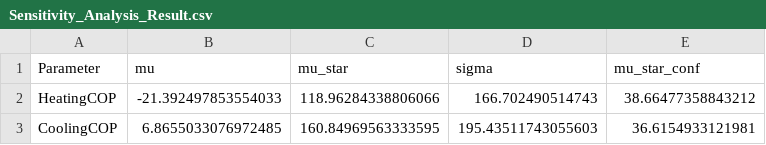
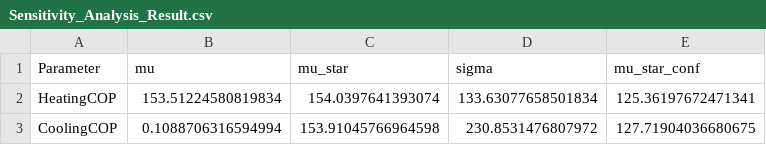
Before and after one commit to M-NaveedAshraf-work/BEM-service, a CSV file: backend/New_BEM_Code/Output/Sensitivity_Analysis_Result.csv, drawn as a sheet.

```diff
--- a/backend/New_BEM_Code/Output/Sensitivity_Analysis_Result.csv
+++ b/backend/New_BEM_Code/Output/Sensitivity_Analysis_Result.csv
@@ -1,3 +1,3 @@
 Parameter,mu,mu_star,sigma,mu_star_conf
-HeatingCOP,-21.392497853554033,118.96284338806066,166.702490514743,38.66477358843212
-CoolingCOP,6.8655033076972485,160.84969563333595,195.43511743055603,36.6154933121981
+HeatingCOP,153.51224580819834,154.0397641393074,133.63077658501834,125.36197672471341
+CoolingCOP,0.1088706316594994,153.91045766964598,230.8531476807972,127.71904036680675
```
Also changed, not shown: backend/New_BEM_Code/Output/Uncertainty_Analysis_Result.csv, 28 other files.
